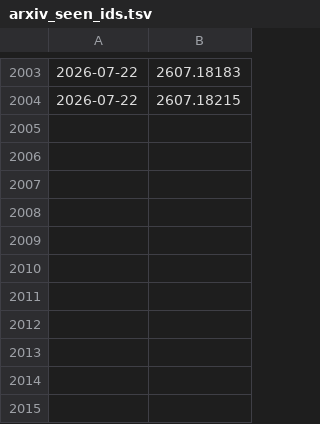
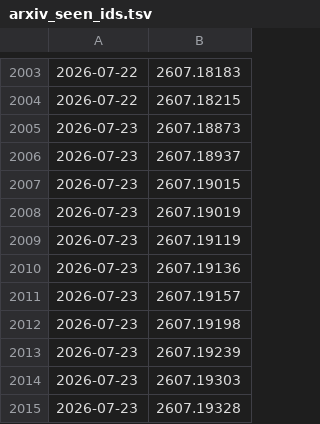
Before and after one commit to Canteen-Guy/daily-papers, a TSV file: papers/arxiv_seen_ids.tsv, drawn as a sheet; only a part is shown, gaps mark what is left out; the diff names each change by its address in the sheet, - before the commit and + after, or states it on an @@ line.

```diff
--- a/papers/arxiv_seen_ids.tsv
+++ b/papers/arxiv_seen_ids.tsv
+row 2005: 2026-07-23 | 2607.18873
+row 2006: 2026-07-23 | 2607.18937
+row 2007: 2026-07-23 | 2607.19015
+row 2008: 2026-07-23 | 2607.19019
+row 2009: 2026-07-23 | 2607.19119
+row 2010: 2026-07-23 | 2607.19136
+row 2011: 2026-07-23 | 2607.19157
+row 2012: 2026-07-23 | 2607.19198
+row 2013: 2026-07-23 | 2607.19239
+row 2014: 2026-07-23 | 2607.19303
+row 2015: 2026-07-23 | 2607.19328
```
Also changed, not shown: 2 other files.
